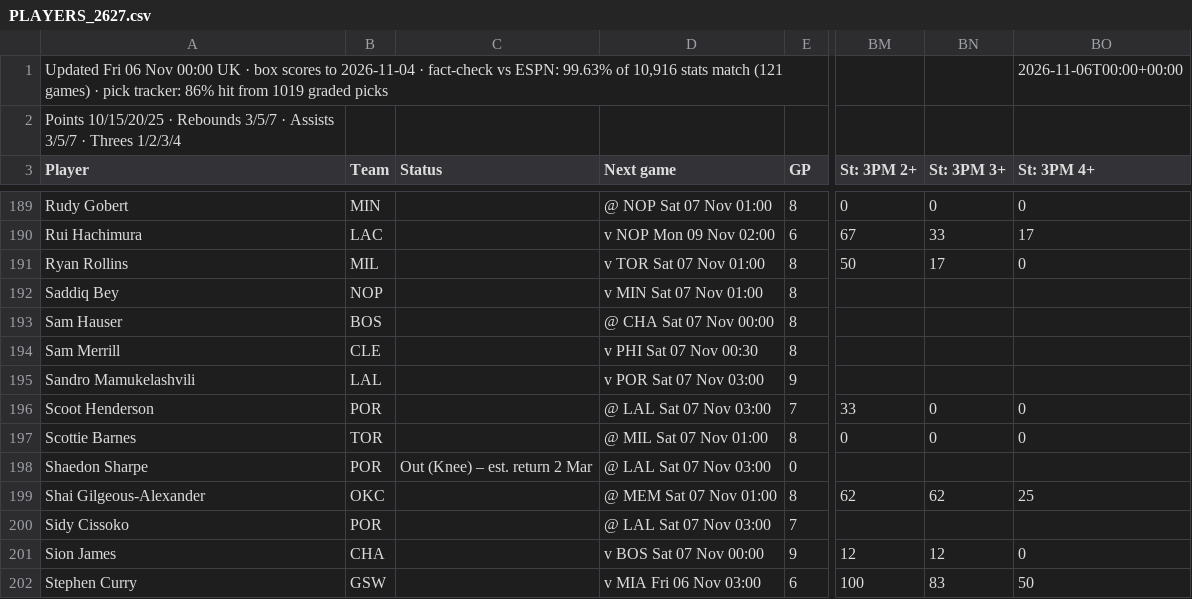
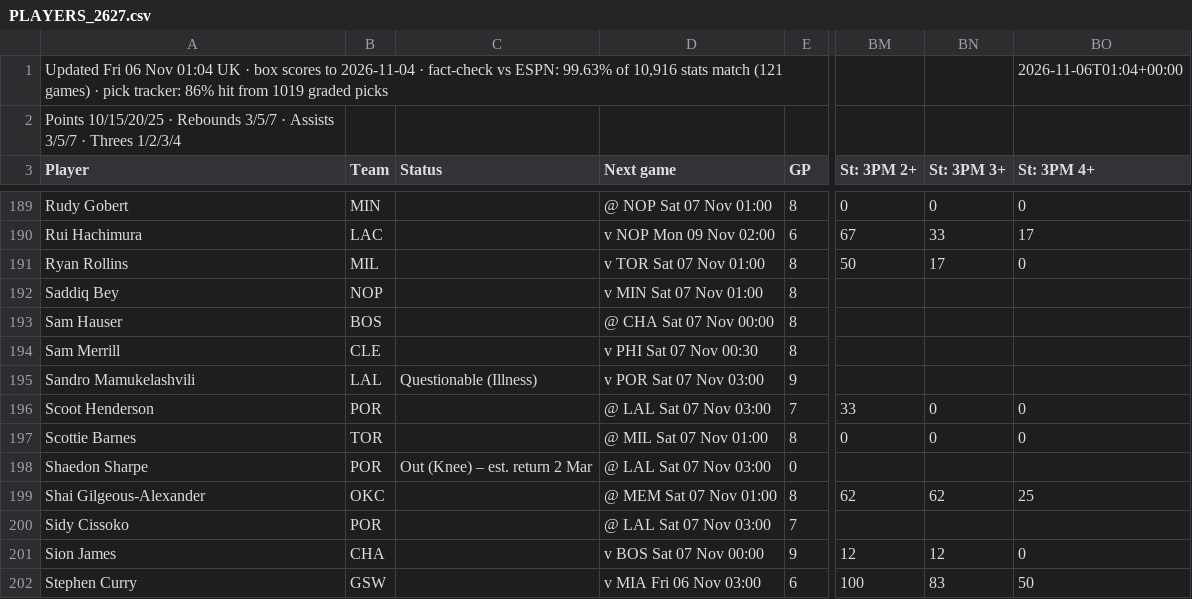
Before and after one commit to 7wilite7/Nba-Stats, a CSV file: out/PLAYERS_2627.csv, drawn as a sheet; only a part is shown, gaps mark what is left out; the diff names each change by its address in the sheet, - before the commit and + after, or states it on an @@ line.

```diff
--- a/out/PLAYERS_2627.csv
+++ b/out/PLAYERS_2627.csv
-A1 (Player): …06 Nov 00:00 UK ·…
+A1 (Player): …06 Nov 01:04 UK ·…
-BO1 (St: 3PM 4+): 2026-11-06T00:00+00:00
+BO1 (St: 3PM 4+): 2026-11-06T01:04+00:00
-C195 (Status): (empty)
+C195 (Status): Questionable (Illness)
```
Also changed, not shown: out/PHONE_2627.csv, out/PHONE_blend.csv, 14 other files.
